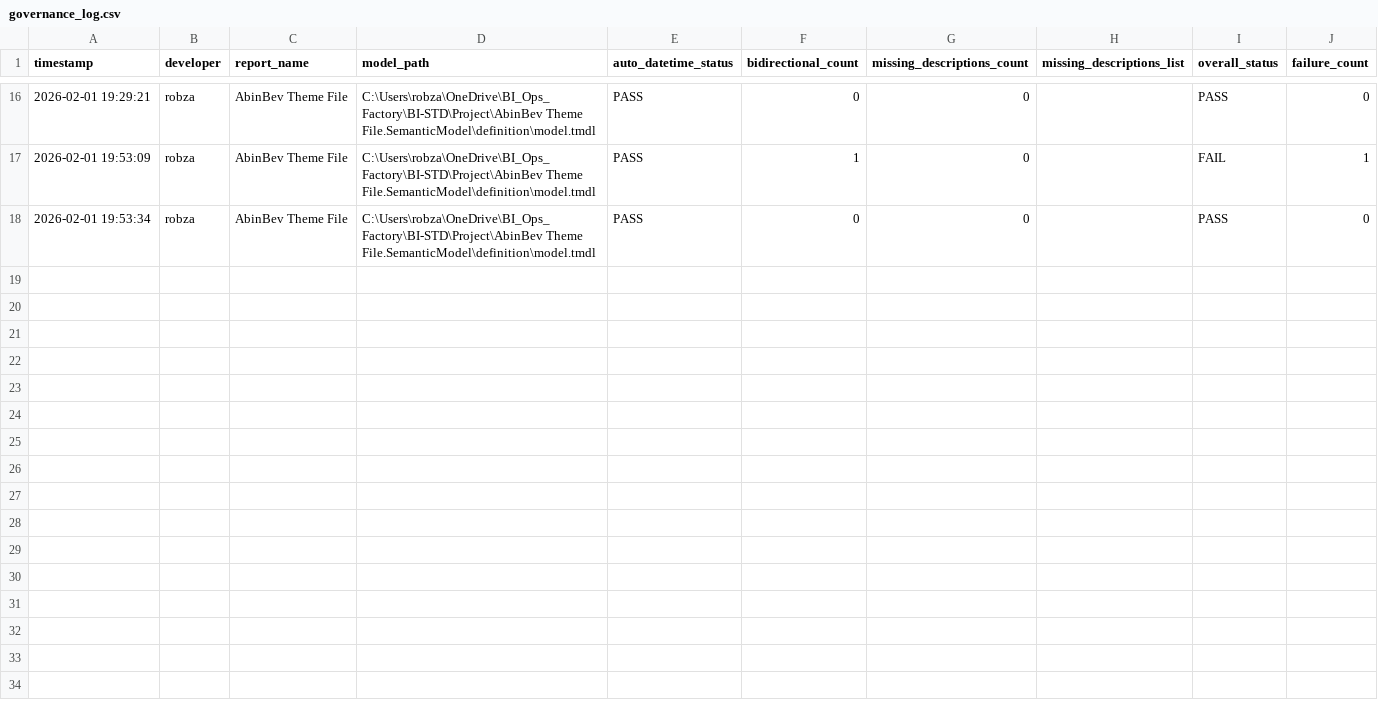
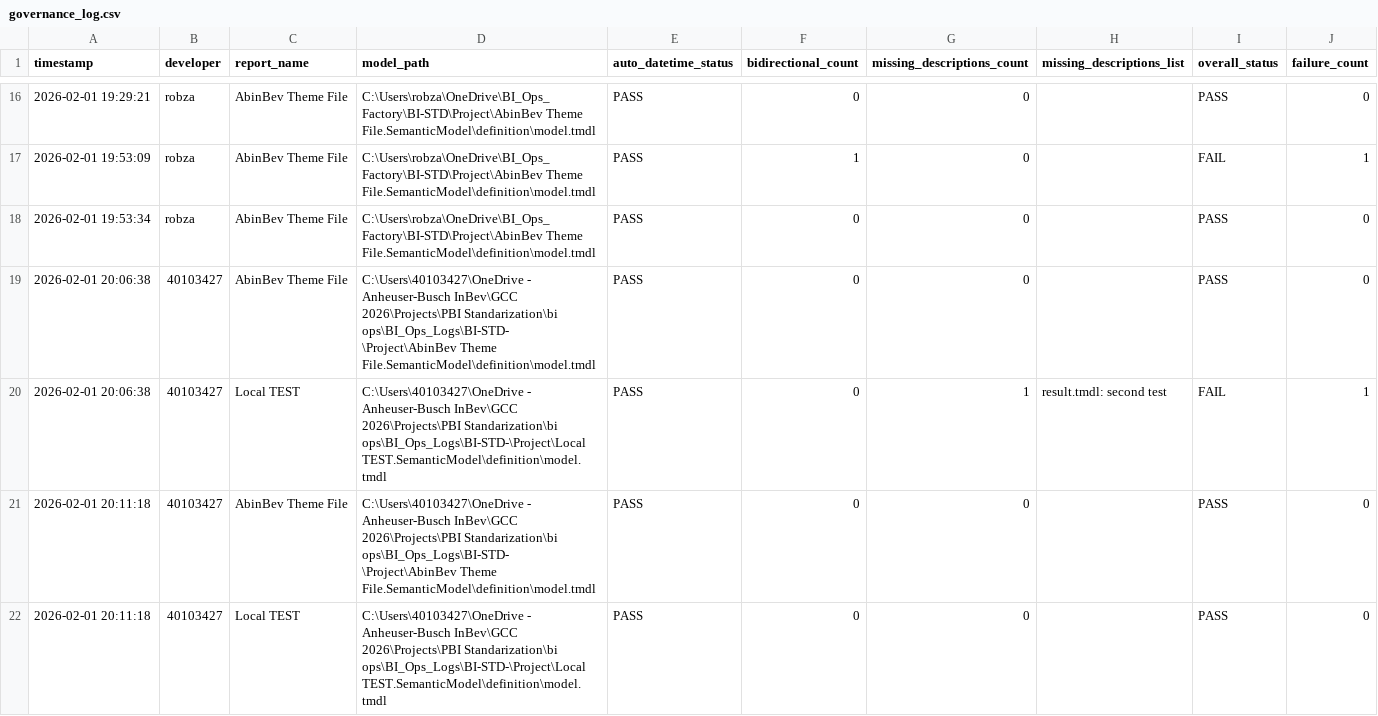
Before and after one commit to Robzal77/BI-STD-, a CSV file: logs/governance_log.csv, drawn as a sheet; only a part is shown, gaps mark what is left out.

Commit message:
test locally

```diff
--- a/logs/governance_log.csv
+++ b/logs/governance_log.csv
@@ -18 +18,5 @@ timestamp,developer,report_name,model_path,auto_datetime_status,bidirectional_co
 2026-02-01 19:53:34,robza,AbinBev Theme File,C:\Users\robza\OneDrive\BI_Ops_Factory\BI-STD\Project\AbinBev Theme File.SemanticModel\definition\model.tmdl,PASS,0,0,,PASS,0
+2026-02-01 20:06:38,40103427,AbinBev Theme File,C:\Users\40103427\OneDrive - Anheuser-Busch InBev\GCC 2026\Projects\PBI Standarization\bi ops\BI_Ops_Logs\BI-STD-\Project\AbinBev Theme File.SemanticModel\definition\model.tmdl,PASS,0,0,,PASS,0
+2026-02-01 20:06:38,40103427,Local TEST,C:\Users\40103427\OneDrive - Anheuser-Busch InBev\GCC 2026\Projects\PBI Standarization\bi ops\BI_Ops_Logs\BI-STD-\Project\Local TEST.SemanticModel\definition\model.tmdl,PASS,0,1,result.tmdl: second test,FAIL,1
+2026-02-01 20:11:18,40103427,AbinBev Theme File,C:\Users\40103427\OneDrive - Anheuser-Busch InBev\GCC 2026\Projects\PBI Standarization\bi ops\BI_Ops_Logs\BI-STD-\Project\AbinBev Theme File.SemanticModel\definition\model.tmdl,PASS,0,0,,PASS,0
+2026-02-01 20:11:18,40103427,Local TEST,C:\Users\40103427\OneDrive - Anheuser-Busch InBev\GCC 2026\Projects\PBI Standarization\bi ops\BI_Ops_Logs\BI-STD-\Project\Local TEST.SemanticModel\definition\model.tmdl,PASS,0,0,,PASS,0
```
Also changed, not shown: 24 other files.
